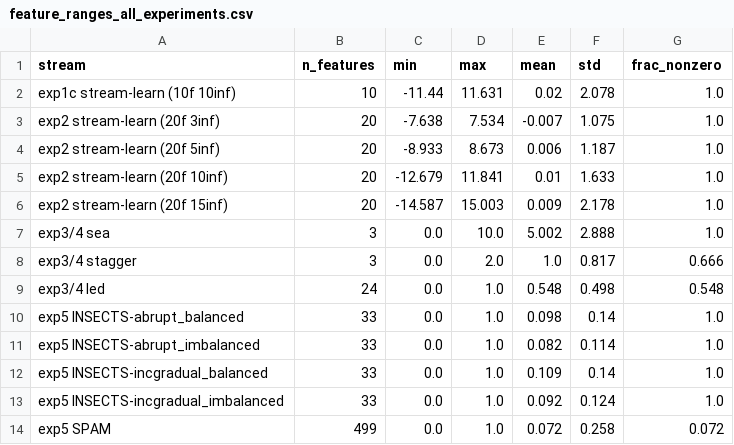
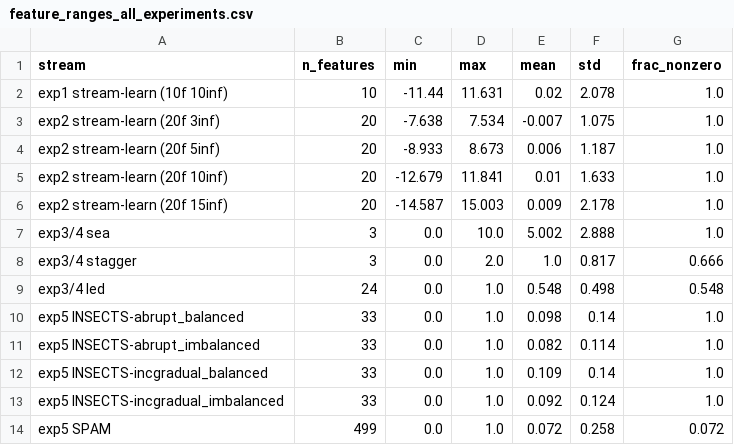
Before and after one commit to aleexx02/meta-features_based_on_relevance_scores, a CSV file: results/feature_ranges_all_experiments.csv, drawn as a sheet.

```diff
--- a/results/feature_ranges_all_experiments.csv
+++ b/results/feature_ranges_all_experiments.csv
@@ -1,3 +1,3 @@
 stream,n_features,min,max,mean,std,frac_nonzero
-exp1c stream-learn (10f 10inf),10,-11.44,11.631,0.02,2.078,1.0
+exp1 stream-learn (10f 10inf),10,-11.44,11.631,0.02,2.078,1.0
 exp2 stream-learn (20f 3inf),20,-7.638,7.534,-0.007,1.075,1.0
```
Also changed, not shown: 3 other files.
